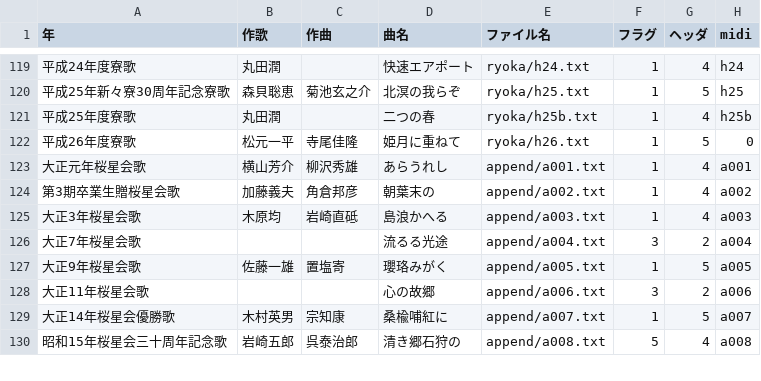
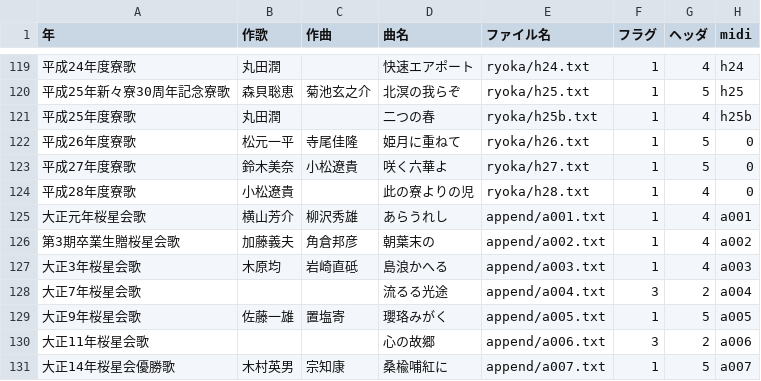
Before and after one commit to mkuriki1990/ryoka_ruby, a CSV file: src/ryoka_list.csv, drawn as a sheet; only a part is shown, gaps mark what is left out; the shorter side is filled out with more unchanged rows.

Commit message:
曲一覧の情報更新

```diff
--- a/src/ryoka_list.csv
+++ b/src/ryoka_list.csv
@@ -122,2 +122,4 @@
 平成26年度寮歌,松元一平,寺尾佳隆,姫月に重ねて,ryoka/h26.txt,1,5,0
+平成27年度寮歌,鈴木美奈,小松遼貴,咲く六華よ,ryoka/h27.txt,1,5,0
+平成28年度寮歌,小松遼貴,,此の寮よりの児,ryoka/h28.txt,1,4,0
 大正元年桜星会歌,横山芳介,柳沢秀雄,あらうれし,append/a001.txt,1,4,a001
```
